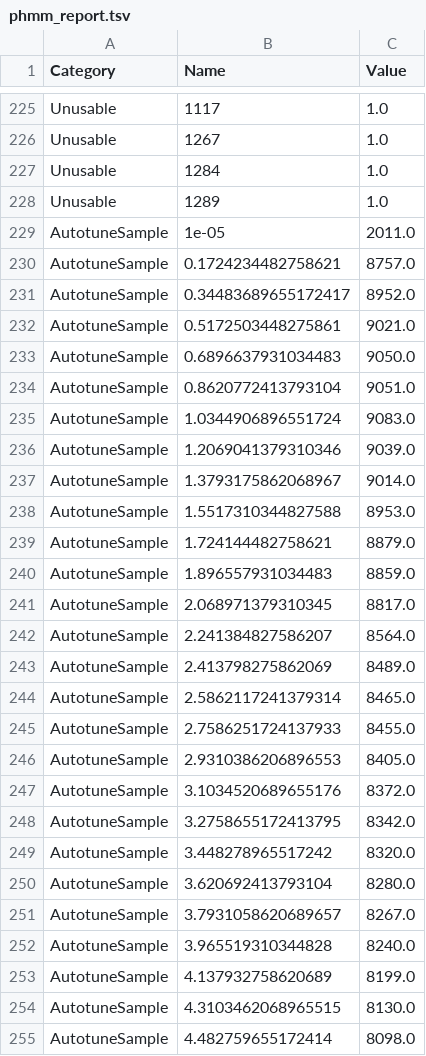
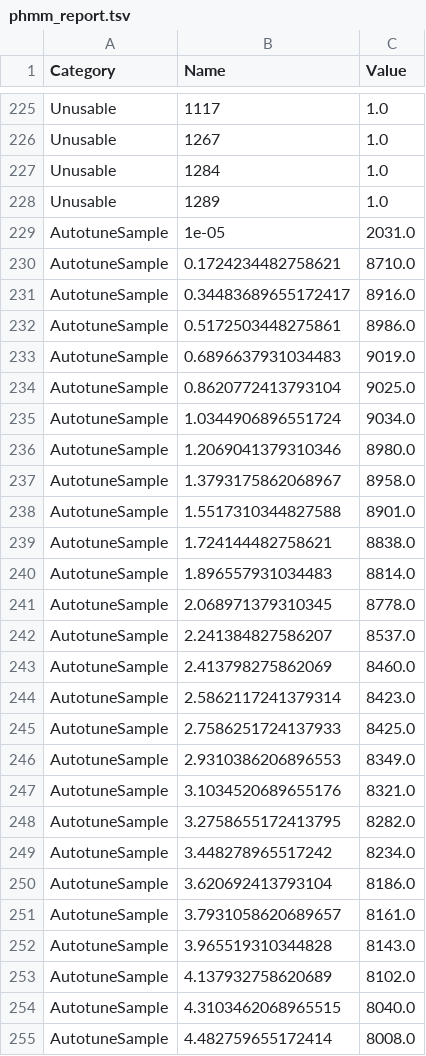
Before and after one commit to nanoporetech/pychopper, a TSV file: evaluation/phmm_report.tsv, drawn as a sheet; only a part is shown, gaps mark what is left out; the diff covers the shown part only.

```diff
--- a/evaluation/phmm_report.tsv
+++ b/evaluation/phmm_report.tsv
@@ -228,28 +228,28 @@ Unusable	1284	1.0
 Unusable	1289	1.0
-AutotuneSample	1e-05	2011.0
-AutotuneSample	0.1724234482758621	8757.0
-AutotuneSample	0.34483689655172417	8952.0
-AutotuneSample	0.5172503448275861	9021.0
-AutotuneSample	0.6896637931034483	9050.0
-AutotuneSample	0.8620772413793104	9051.0
-AutotuneSample	1.0344906896551724	9083.0
-AutotuneSample	1.2069041379310346	9039.0
-AutotuneSample	1.3793175862068967	9014.0
-AutotuneSample	1.5517310344827588	8953.0
-AutotuneSample	1.724144482758621	8879.0
-AutotuneSample	1.896557931034483	8859.0
-AutotuneSample	2.068971379310345	8817.0
-AutotuneSample	2.241384827586207	8564.0
-AutotuneSample	2.413798275862069	8489.0
-AutotuneSample	2.5862117241379314	8465.0
-AutotuneSample	2.7586251724137933	8455.0
-AutotuneSample	2.9310386206896553	8405.0
-AutotuneSample	3.1034520689655176	8372.0
-AutotuneSample	3.2758655172413795	8342.0
-AutotuneSample	3.448278965517242	8320.0
-AutotuneSample	3.620692413793104	8280.0
-AutotuneSample	3.7931058620689657	8267.0
-AutotuneSample	3.965519310344828	8240.0
-AutotuneSample	4.137932758620689	8199.0
-AutotuneSample	4.3103462068965515	8130.0
-AutotuneSample	4.482759655172414	8098.0
+AutotuneSample	1e-05	2031.0
+AutotuneSample	0.1724234482758621	8710.0
+AutotuneSample	0.34483689655172417	8916.0
+AutotuneSample	0.5172503448275861	8986.0
+AutotuneSample	0.6896637931034483	9019.0
+AutotuneSample	0.8620772413793104	9025.0
+AutotuneSample	1.0344906896551724	9034.0
+AutotuneSample	1.2069041379310346	8980.0
+AutotuneSample	1.3793175862068967	8958.0
+AutotuneSample	1.5517310344827588	8901.0
+AutotuneSample	1.724144482758621	8838.0
+AutotuneSample	1.896557931034483	8814.0
+AutotuneSample	2.068971379310345	8778.0
+AutotuneSample	2.241384827586207	8537.0
+AutotuneSample	2.413798275862069	8460.0
+AutotuneSample	2.5862117241379314	8423.0
+AutotuneSample	2.7586251724137933	8425.0
+AutotuneSample	2.9310386206896553	8349.0
+AutotuneSample	3.1034520689655176	8321.0
+AutotuneSample	3.2758655172413795	8282.0
+AutotuneSample	3.448278965517242	8234.0
+AutotuneSample	3.620692413793104	8186.0
+AutotuneSample	3.7931058620689657	8161.0
+AutotuneSample	3.965519310344828	8143.0
+AutotuneSample	4.137932758620689	8102.0
+AutotuneSample	4.3103462068965515	8040.0
+AutotuneSample	4.482759655172414	8008.0
```
Also changed, not shown: 3 edited cells elsewhere in this file, evaluation/edlib_report.tsv, 46 other files.
